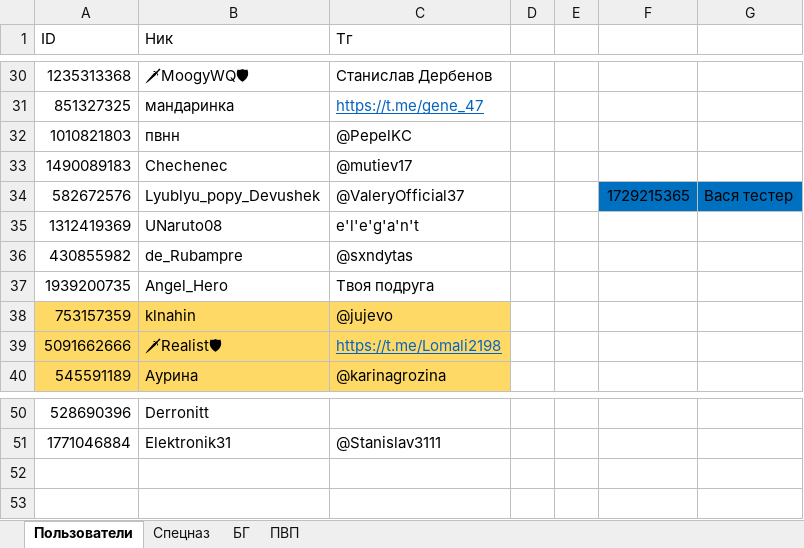
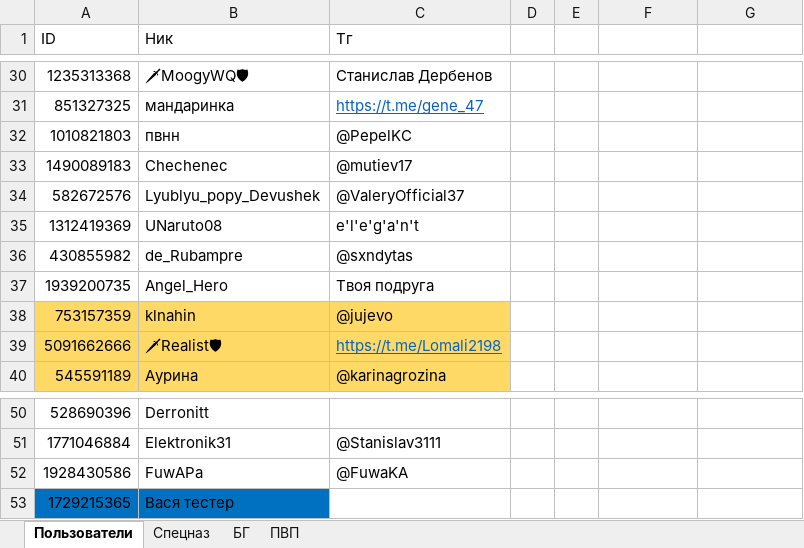
Before and after one commit to 3APA3A-3AHO3A/bot_tg, an Excel workbook: Database/database.xlsx, sheet Пользователи, drawn as a sheet; only a part is shown, gaps mark what is left out; values as stored, in another font and other column widths than the file's, no borders; the diff names each change by its address in the sheet, - before the commit and + after, or states it on an @@ line.

```diff
--- a/Database/database.xlsx (sheet Пользователи)
+++ b/Database/database.xlsx (sheet Пользователи)
-F34: 1729215365
+F34: (empty)
-F34:G34 fill: #0070C0
+F34:G34 fill: none
-G34: Вася тестер
+G34: (empty)
+row 52: 1928430586 | FuwAPa | @FuwaKA
+row 53: 1729215365 | Вася тестер
```
Also changed, not shown: sheet ПВП, sheet Спецназ, 39 other files.
